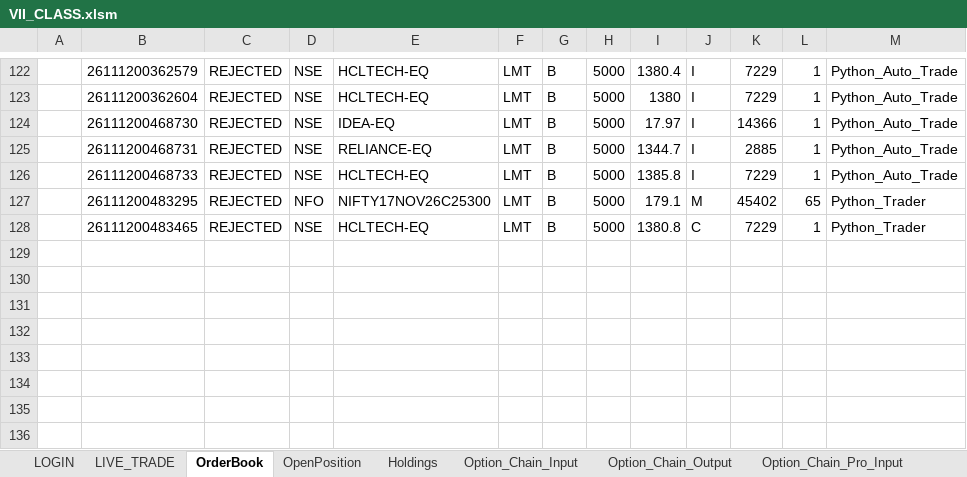
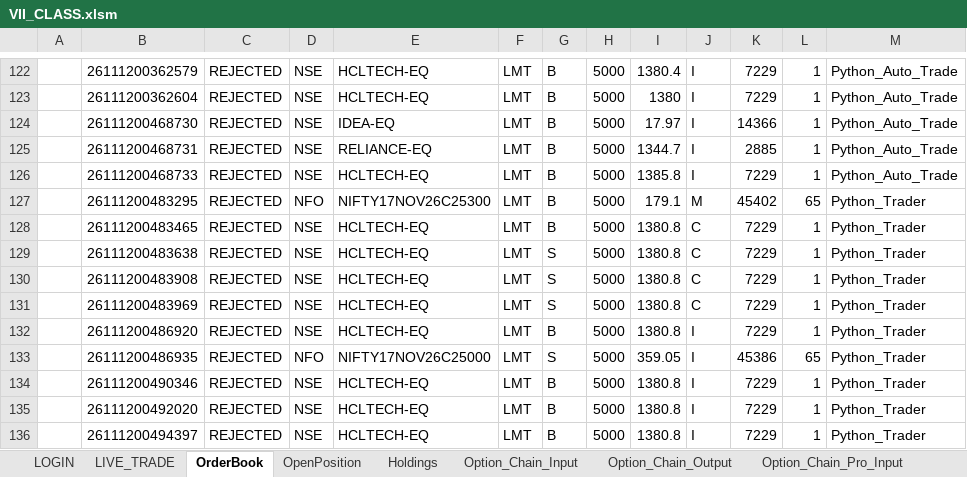
Before and after one commit to ferozmd53/VII_CLASS, an Excel workbook: VII_CLASS.xlsm, sheet OrderBook, drawn as a sheet; only a part is shown, gaps mark what is left out; values as stored, in another font and other column widths than the file's, no borders; the diff covers the shown part only; the diff names each change by its address in the sheet, - before the commit and + after, or states it on an @@ line.

```diff
--- a/VII_CLASS.xlsm (sheet OrderBook)
+++ b/VII_CLASS.xlsm (sheet OrderBook)
+row 129:  | 26111200483638 | REJECTED | NSE | HCLTECH-EQ | LMT | S | 5000 | 1380.8 | C | 7229 | 1 | Python_Trader
+row 130:  | 26111200483908 | REJECTED | NSE | HCLTECH-EQ | LMT | S | 5000 | 1380.8 | C | 7229 | 1 | Python_Trader
+row 131:  | 26111200483969 | REJECTED | NSE | HCLTECH-EQ | LMT | S | 5000 | 1380.8 | C | 7229 | 1 | Python_Trader
+row 132:  | 26111200486920 | REJECTED | NSE | HCLTECH-EQ | LMT | B | 5000 | 1380.8 | I | 7229 | 1 | Python_Trader
+row 133:  | 26111200486935 | REJECTED | NFO | NIFTY17NOV26C25000 | LMT | S | 5000 | 359.05 | I | 45386 | 65 | Python_Trader
+row 134:  | 26111200490346 | REJECTED | NSE | HCLTECH-EQ | LMT | B | 5000 | 1380.8 | I | 7229 | 1 | Python_Trader
+row 135:  | 26111200492020 | REJECTED | NSE | HCLTECH-EQ | LMT | B | 5000 | 1380.8 | I | 7229 | 1 | Python_Trader
+row 136:  | 26111200494397 | REJECTED | NSE | HCLTECH-EQ | LMT | B | 5000 | 1380.8 | I | 7229 | 1 | Python_Trader
```
Also changed, not shown: other rows of this sheet, sheet LIVE_TRADE, hidden cells.
